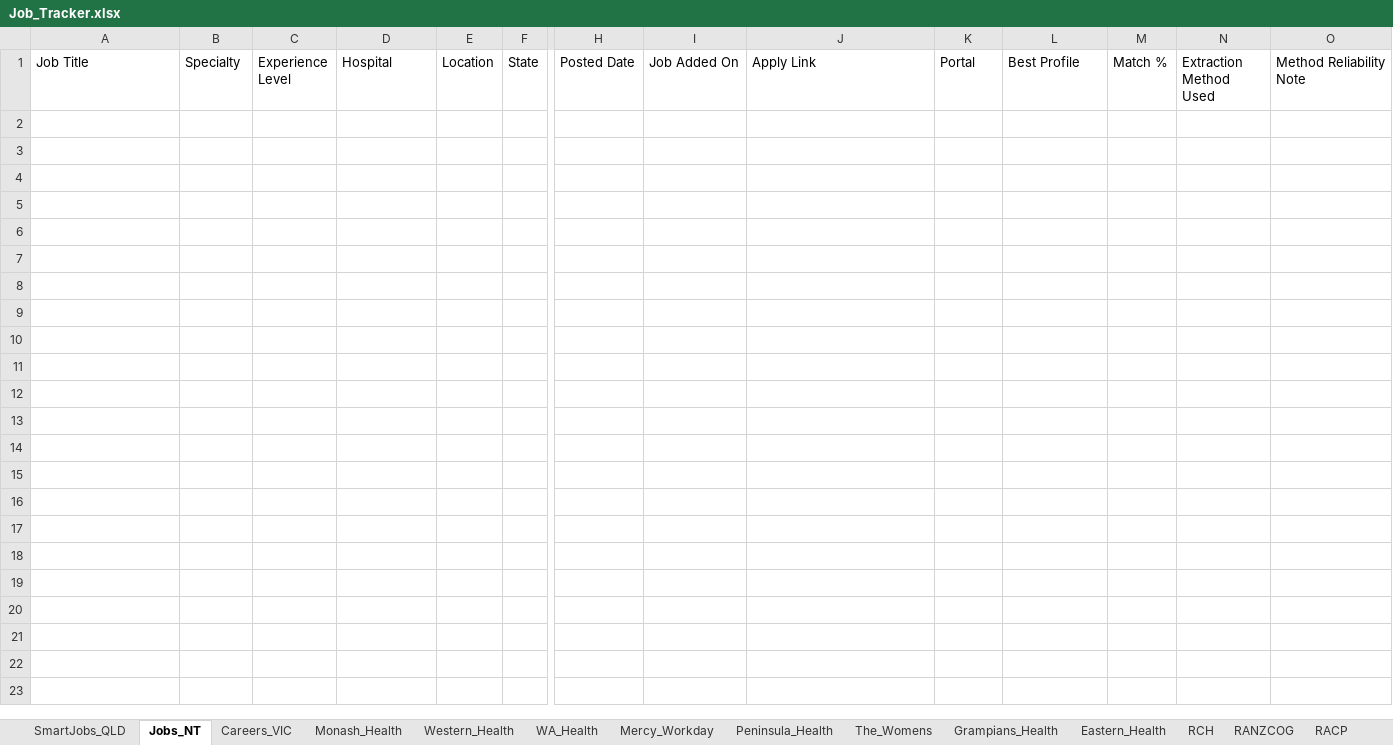
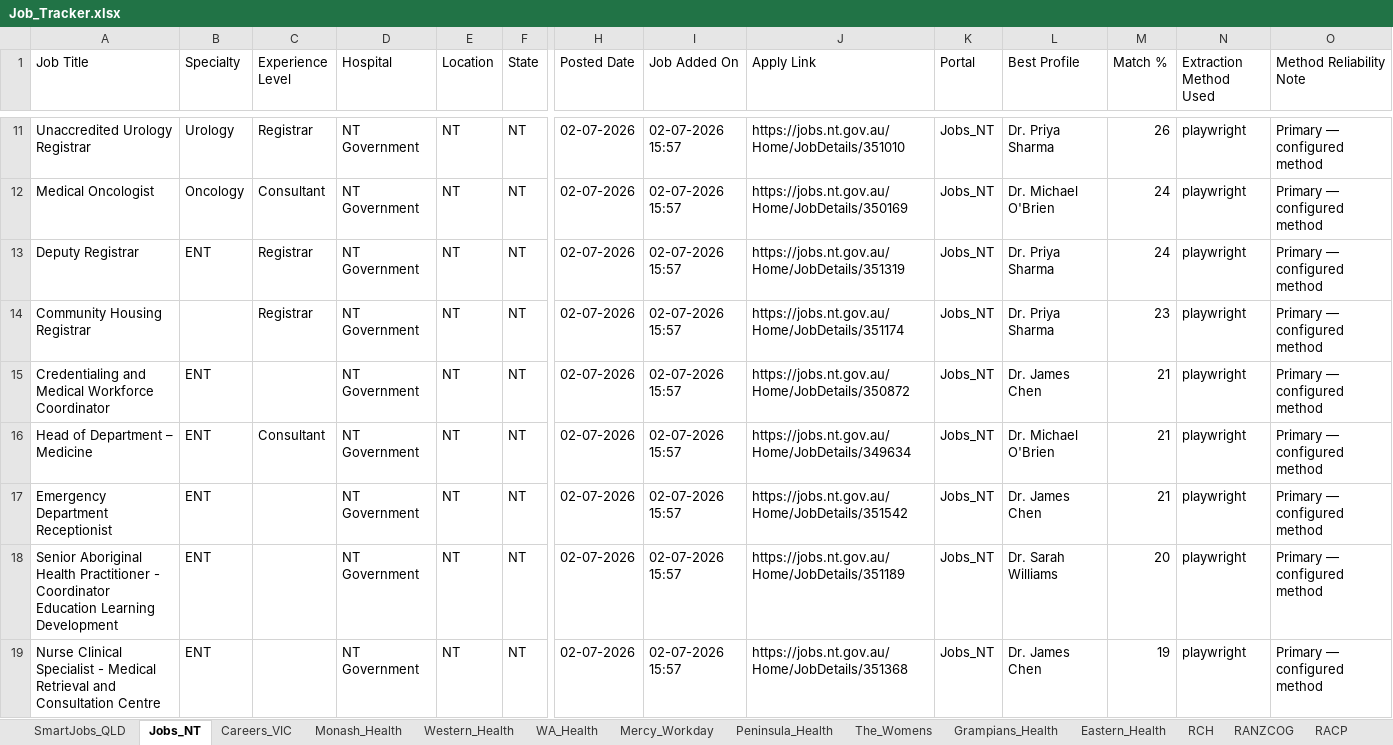
Before and after one commit to umang8954/Doctor-Australia-Job-Collector, an Excel workbook: Job_Tracker.xlsx, sheet Jobs_NT, drawn as a sheet; only a part is shown, gaps mark what is left out; values as stored, in another font and other column widths than the file's, no borders; rows hold the shown columns only; the diff covers the shown part only; the diff names each change by its address in the sheet, - before the commit and + after, or states it on an @@ line.

```diff
--- a/Job_Tracker.xlsx (sheet Jobs_NT)
+++ b/Job_Tracker.xlsx (sheet Jobs_NT)
+row 11: Unaccredited Urology Registrar | Urology | Registrar | NT Government | NT | NT | 02-07-2026 | 02-07-2026 15:57 | https://jobs.nt.gov.au/Home/JobDetails/351010 | Jobs_NT | Dr. Priya Sharma | 26 | playwright | Primary — configured method
+row 12: Medical Oncologist | Oncology | Consultant | NT Government | NT | NT | 02-07-2026 | 02-07-2026 15:57 | https://jobs.nt.gov.au/Home/JobDetails/350169 | Jobs_NT | Dr. Michael O'Brien | 24 | playwright | Primary — configured method
+row 13: Deputy Registrar | ENT | Registrar | NT Government | NT | NT | 02-07-2026 | 02-07-2026 15:57 | https://jobs.nt.gov.au/Home/JobDetails/351319 | Jobs_NT | Dr. Priya Sharma | 24 | playwright | Primary — configured method
+row 14: Community Housing Registrar |  | Registrar | NT Government | NT | NT | 02-07-2026 | 02-07-2026 15:57 | https://jobs.nt.gov.au/Home/JobDetails/351174 | Jobs_NT | Dr. Priya Sharma | 23 | playwright | Primary — configured method
+row 15: Credentialing and Medical Workforce Coordinator | ENT |  | NT Government | NT | NT | 02-07-2026 | 02-07-2026 15:57 | https://jobs.nt.gov.au/Home/JobDetails/350872 | Jobs_NT | Dr. James Chen | 21 | playwright | Primary — configured method
+row 16: Head of Department – Medicine | ENT | Consultant | NT Government | NT | NT | 02-07-2026 | 02-07-2026 15:57 | https://jobs.nt.gov.au/Home/JobDetails/349634 | Jobs_NT | Dr. Michael O'Brien | 21 | playwright | Primary — configured method
+row 17: Emergency Department Receptionist | ENT |  | NT Government | NT | NT | 02-07-2026 | 02-07-2026 15:57 | https://jobs.nt.gov.au/Home/JobDetails/351542 | Jobs_NT | Dr. James Chen | 21 | playwright | Primary — configured method
+row 18: Senior Aboriginal Health Practitioner - Coordinator Education Learning Development | ENT |  | NT Government | NT | NT | 02-07-2026 | 02-07-2026 15:57 | https://jobs.nt.gov.au/Home/JobDetails/351189 | Jobs_NT | Dr. Sarah Williams | 20 | playwright | Primary — configured method
+row 19: Nurse Clinical Specialist - Medical Retrieval and Consultation Centre | ENT |  | NT Government | NT | NT | 02-07-2026 | 02-07-2026 15:57 | https://jobs.nt.gov.au/Home/JobDetails/351368 | Jobs_NT | Dr. James Chen | 19 | playwright | Primary — configured method
```
Also changed, not shown: 30 added rows elsewhere in this sheet, sheet All_Jobs_Australia, sheet Profile_Matches, sheet SmartJobs_QLD, sheet Queue_dr_gen_med_pho, sheet Mercy_Workday, sheet Apply_Queue, 9 more sheets, 36 other files.
